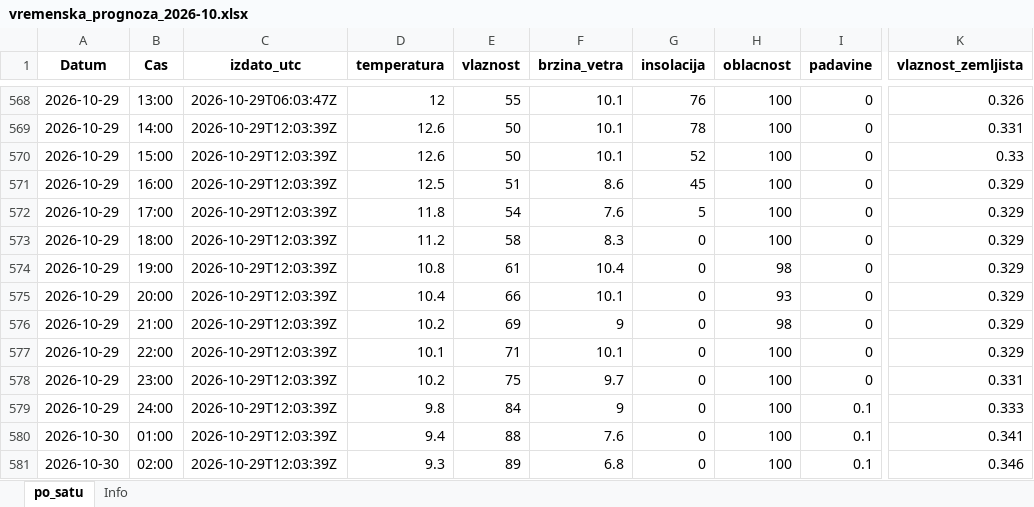
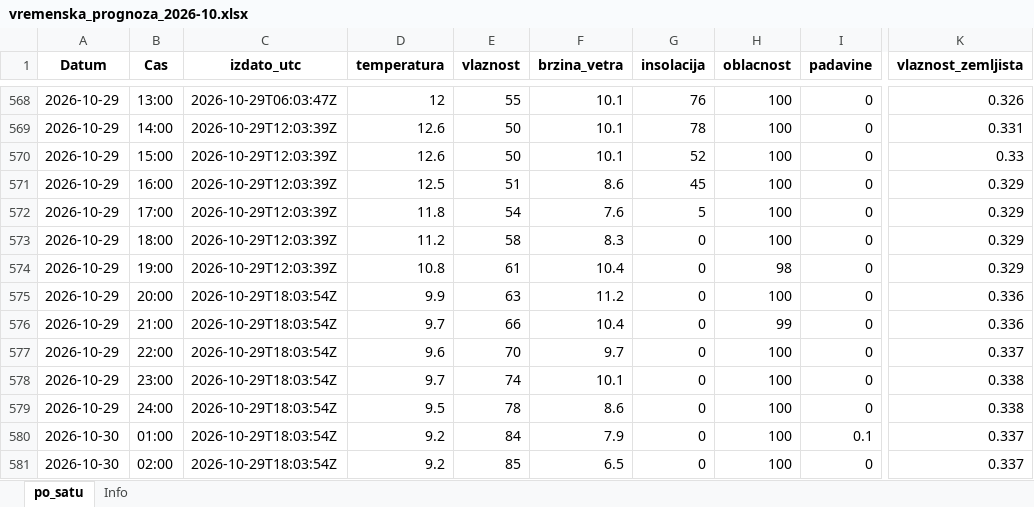
Before and after one commit to vijukM/ns-bike-data, an Excel workbook: podaci/vremenska_prognoza/excel/vremenska_prognoza_2026-10.xlsx, sheet po_satu, drawn as a sheet; only a part is shown, gaps mark what is left out; values as stored, in another font and other column widths than the file's, no borders; the diff covers the shown part only; the diff names each change by its address in the sheet, - before the commit and + after, or states it on an @@ line.

```diff
--- a/podaci/vremenska_prognoza/excel/vremenska_prognoza_2026-10.xlsx (sheet po_satu)
+++ b/podaci/vremenska_prognoza/excel/vremenska_prognoza_2026-10.xlsx (sheet po_satu)
-C575:C581 (izdato_utc): 2026-10-29T12:03:39Z
+C575:C581 (izdato_utc): 2026-10-29T18:03:54Z
-D575 (temperatura): 10.4
+D575 (temperatura): 9.9
-E575 (vlaznost): 66
+E575 (vlaznost): 63
-F575 (brzina_vetra): 10.1
+F575 (brzina_vetra): 11.2
-H575 (oblacnost): 93
+H575 (oblacnost): 100
-K575:K576 (vlaznost_zemljista): 0.329
+K575:K576 (vlaznost_zemljista): 0.336
-D576 (temperatura): 10.2
+D576 (temperatura): 9.7
-E576 (vlaznost): 69
+E576 (vlaznost): 66
-F576 (brzina_vetra): 9
+F576 (brzina_vetra): 10.4
-H576 (oblacnost): 98
+H576 (oblacnost): 99
-D577 (temperatura): 10.1
+D577 (temperatura): 9.6
-E577 (vlaznost): 71
+E577 (vlaznost): 70
-F577 (brzina_vetra): 10.1
+F577 (brzina_vetra): 9.7
-K577 (vlaznost_zemljista): 0.329
+K577 (vlaznost_zemljista): 0.337
-D578 (temperatura): 10.2
+D578 (temperatura): 9.7
-E578 (vlaznost): 75
+E578 (vlaznost): 74
-F578 (brzina_vetra): 9.7
+F578 (brzina_vetra): 10.1
-K578 (vlaznost_zemljista): 0.331
+K578 (vlaznost_zemljista): 0.338
-D579 (temperatura): 9.8
+D579 (temperatura): 9.5
-E579 (vlaznost): 84
+E579 (vlaznost): 78
-F579 (brzina_vetra): 9
+F579 (brzina_vetra): 8.6
-I579 (padavine): 0.1
+I579 (padavine): 0
-K579 (vlaznost_zemljista): 0.333
+K579 (vlaznost_zemljista): 0.338
-D580 (temperatura): 9.4
+D580 (temperatura): 9.2
-E580 (vlaznost): 88
+E580 (vlaznost): 84
-F580 (brzina_vetra): 7.6
+F580 (brzina_vetra): 7.9
-K580 (vlaznost_zemljista): 0.341
+K580 (vlaznost_zemljista): 0.337
-D581 (temperatura): 9.3
+D581 (temperatura): 9.2
-E581 (vlaznost): 89
+E581 (vlaznost): 85
-F581 (brzina_vetra): 6.8
+F581 (brzina_vetra): 6.5
-I581 (padavine): 0.1
+I581 (padavine): 0
-K581 (vlaznost_zemljista): 0.346
+K581 (vlaznost_zemljista): 0.337
```
Also changed, not shown: 273 edited cells elsewhere in this sheet, 13 other files.
